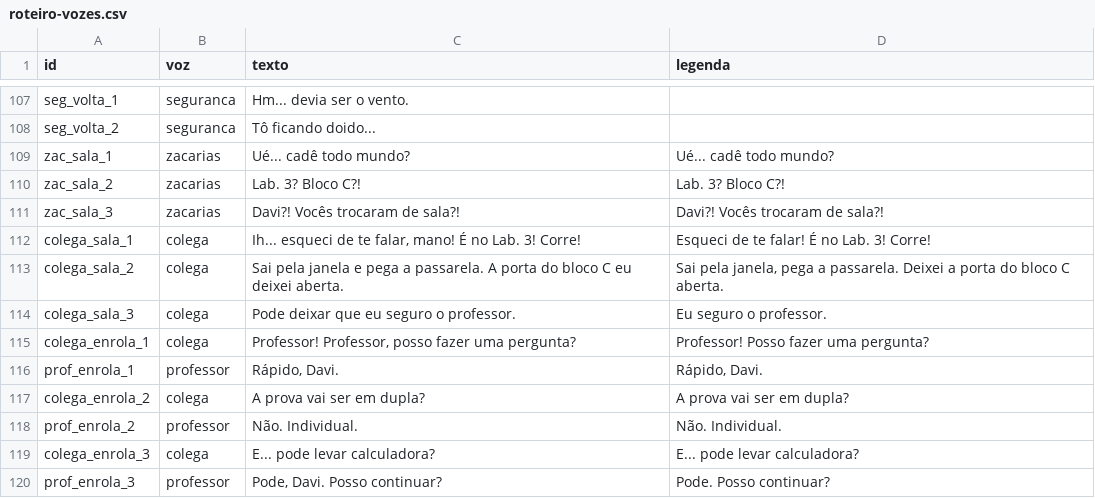
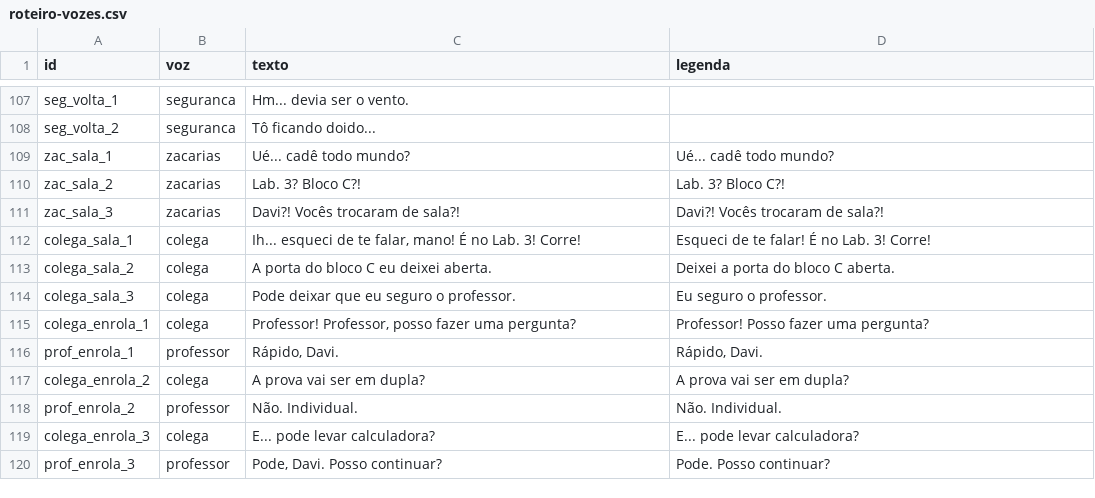
Before and after one commit to lealjoaovictor/chamada, a CSV file: docs/roteiro-vozes.csv, drawn as a sheet; only a part is shown, gaps mark what is left out.

```diff
--- a/docs/roteiro-vozes.csv
+++ b/docs/roteiro-vozes.csv
@@ -112,3 +112,3 @@ zac_sala_3;zacarias;"Davi?! Vocês trocaram de sala?!";"Davi?! Vocês trocaram d
 colega_sala_1;colega;"Ih... esqueci de te falar, mano! É no Lab. 3! Corre!";"Esqueci de te falar! É no Lab. 3! Corre!"
-colega_sala_2;colega;"Sai pela janela e pega a passarela. A porta do bloco C eu deixei aberta.";"Sai pela janela, pega a passarela. Deixei a porta do bloco C aberta."
+colega_sala_2;colega;"A porta do bloco C eu deixei aberta.";"Deixei a porta do bloco C aberta."
 colega_sala_3;colega;"Pode deixar que eu seguro o professor.";"Eu seguro o professor."
```
Also changed, not shown: 8 other files.
